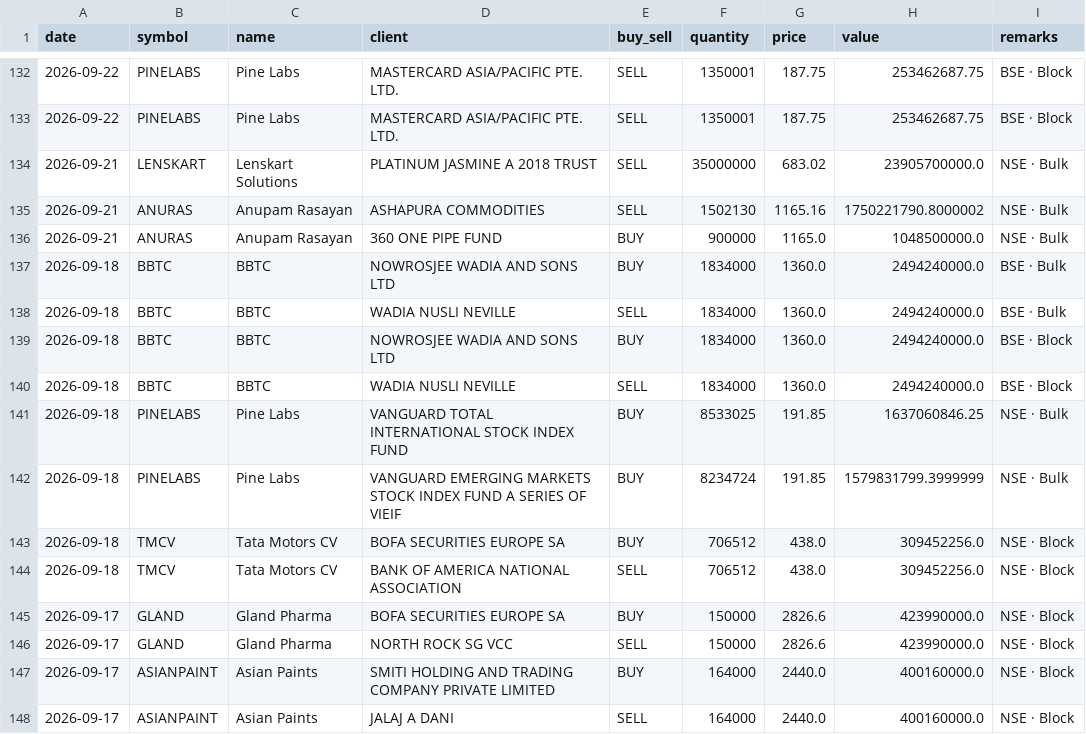
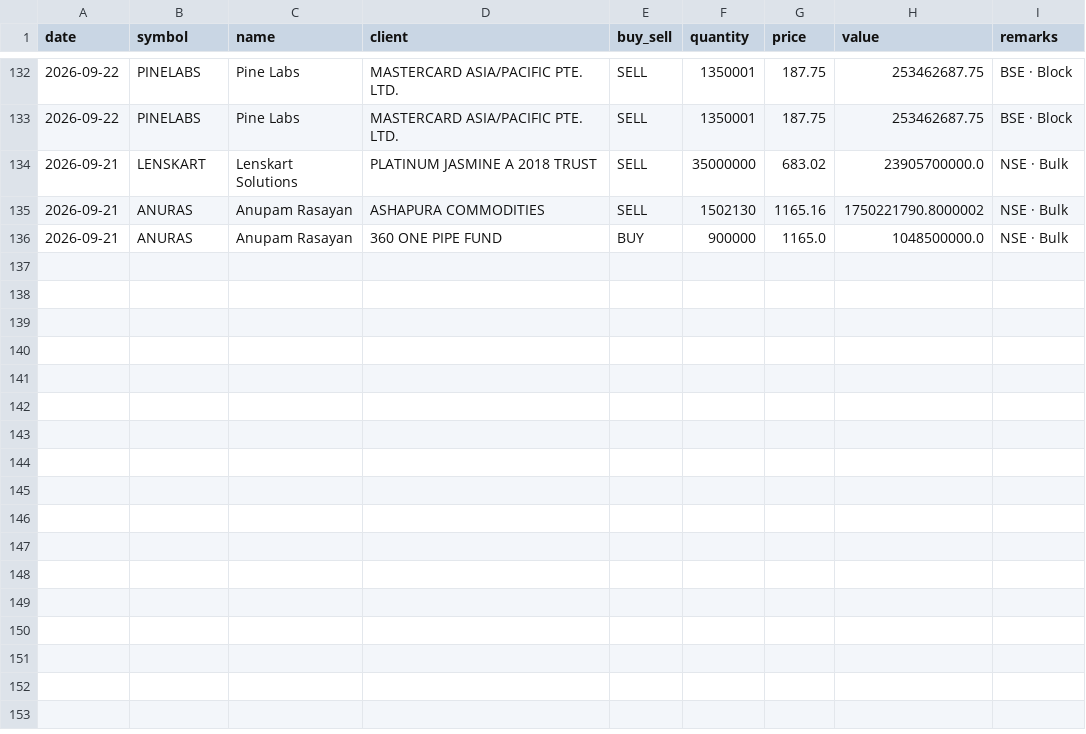
Before and after one commit to rajishnse-alt/trending_stocks, a CSV file: bulk_deals.csv, drawn as a sheet; only a part is shown, gaps mark what is left out; the diff names each change by its address in the sheet, - before the commit and + after, or states it on an @@ line.

Commit message:
Update stocks-in-trend report — 2026-09-28

```diff
--- a/bulk_deals.csv
+++ b/bulk_deals.csv
-row 137: 2026-09-18 | BBTC | BBTC | NOWROSJEE WADIA AND SONS LTD | BUY | 1834000 | 1360.0 | 2494240000.0 | BSE · Bulk
-row 138: 2026-09-18 | BBTC | BBTC | WADIA NUSLI NEVILLE | SELL | 1834000 | 1360.0 | 2494240000.0 | BSE · Bulk
-row 139: 2026-09-18 | BBTC | BBTC | NOWROSJEE WADIA AND SONS LTD | BUY | 1834000 | 1360.0 | 2494240000.0 | BSE · Block
-row 140: 2026-09-18 | BBTC | BBTC | WADIA NUSLI NEVILLE | SELL | 1834000 | 1360.0 | 2494240000.0 | BSE · Block
-row 141: 2026-09-18 | PINELABS | Pine Labs | VANGUARD TOTAL INTERNATIONAL STOCK INDEX FUND | BUY | 8533025 | 191.85 | 1637060846.25 | NSE · Bulk
-row 142: 2026-09-18 | PINELABS | Pine Labs | VANGUARD EMERGING MARKETS STOCK INDEX FUND A SERIES OF VIEIF | BUY | 8234724 | 191.85 | 1579831799.3999999 | NSE · Bulk
-row 143: 2026-09-18 | TMCV | Tata Motors CV | BOFA SECURITIES EUROPE SA | BUY | 706512 | 438.0 | 309452256.0 | NSE · Block
-row 144: 2026-09-18 | TMCV | Tata Motors CV | BANK OF AMERICA NATIONAL ASSOCIATION | SELL | 706512 | 438.0 | 309452256.0 | NSE · Block
-row 145: 2026-09-17 | GLAND | Gland Pharma | BOFA SECURITIES EUROPE SA | BUY | 150000 | 2826.6 | 423990000.0 | NSE · Block
-row 146: 2026-09-17 | GLAND | Gland Pharma | NORTH ROCK SG VCC | SELL | 150000 | 2826.6 | 423990000.0 | NSE · Block
-row 147: 2026-09-17 | ASIANPAINT | Asian Paints | SMITI HOLDING AND TRADING COMPANY PRIVATE LIMITED | BUY | 164000 | 2440.0 | 400160000.0 | NSE · Block
-row 148: 2026-09-17 | ASIANPAINT | Asian Paints | JALAJ A DANI | SELL | 164000 | 2440.0 | 400160000.0 | NSE · Block
```
Also changed, not shown: 2 other files.
